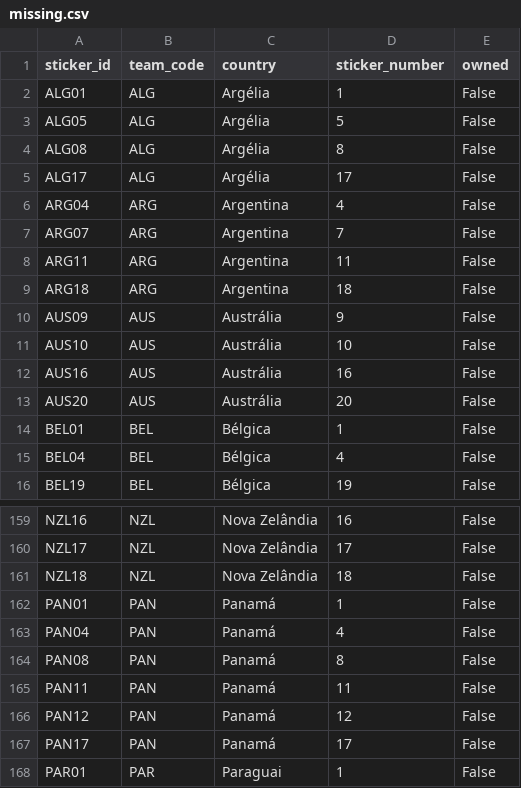
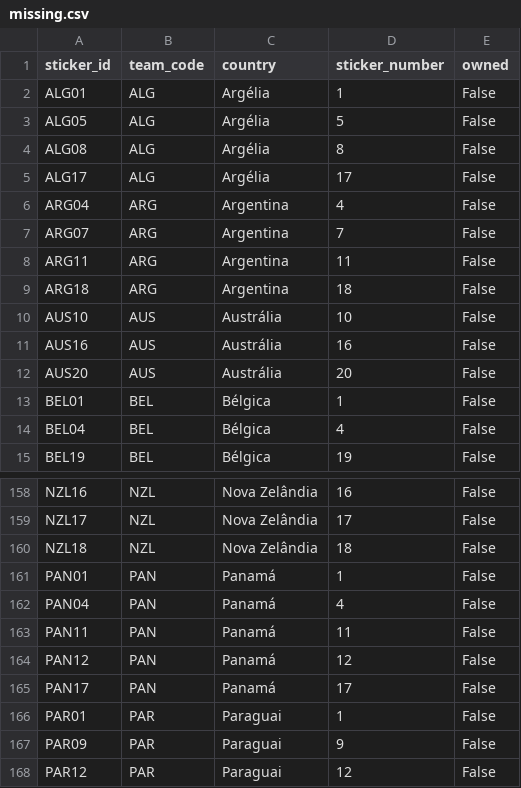
Before and after one commit to RafaSartorel/figurinhas-copa-2026, a CSV file: data/missing.csv, drawn as a sheet; only a part is shown, gaps mark what is left out; the shorter side is filled out with more unchanged rows; the diff names each change by its address in the sheet, - before the commit and + after, or states it on an @@ line.

```diff
--- a/data/missing.csv
+++ b/data/missing.csv
-row 10: AUS09 | AUS | Austrália | 9 | False
-row 164: PAN08 | PAN | Panamá | 8 | False
```
Also changed, not shown: data/owned.csv, 6 other files.
